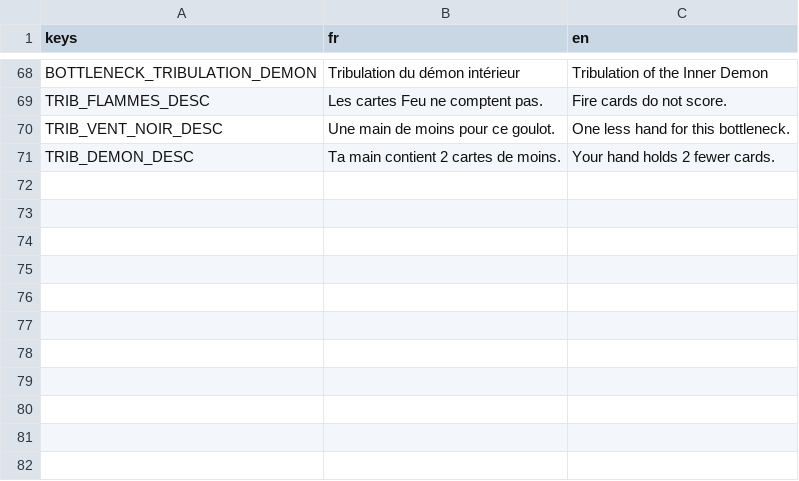
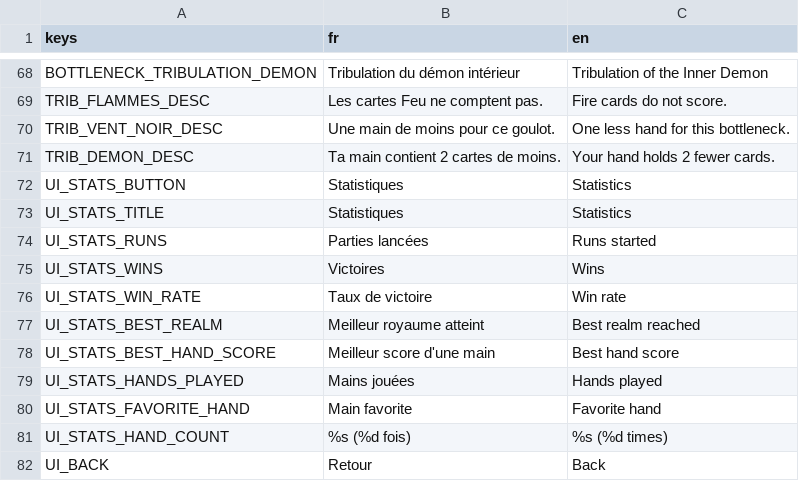
Before and after one commit to BazeOnigiri/deckbuilder-cultivation, a CSV file: localization/textes.csv, drawn as a sheet; only a part is shown, gaps mark what is left out.

```diff
--- a/localization/textes.csv
+++ b/localization/textes.csv
@@ -71 +71,12 @@ TRIB_VENT_NOIR_DESC,Une main de moins pour ce goulot.,One less hand for this bot
 TRIB_DEMON_DESC,Ta main contient 2 cartes de moins.,Your hand holds 2 fewer cards.
+UI_STATS_BUTTON,Statistiques,Statistics
+UI_STATS_TITLE,Statistiques,Statistics
+UI_STATS_RUNS,Parties lancées,Runs started
+UI_STATS_WINS,Victoires,Wins
+UI_STATS_WIN_RATE,Taux de victoire,Win rate
+UI_STATS_BEST_REALM,Meilleur royaume atteint,Best realm reached
+UI_STATS_BEST_HAND_SCORE,Meilleur score d'une main,Best hand score
+UI_STATS_HANDS_PLAYED,Mains jouées,Hands played
+UI_STATS_FAVORITE_HAND,Main favorite,Favorite hand
+UI_STATS_HAND_COUNT,%s (%d fois),%s (%d times)
+UI_BACK,Retour,Back
```
Also changed, not shown: 18 other files.
